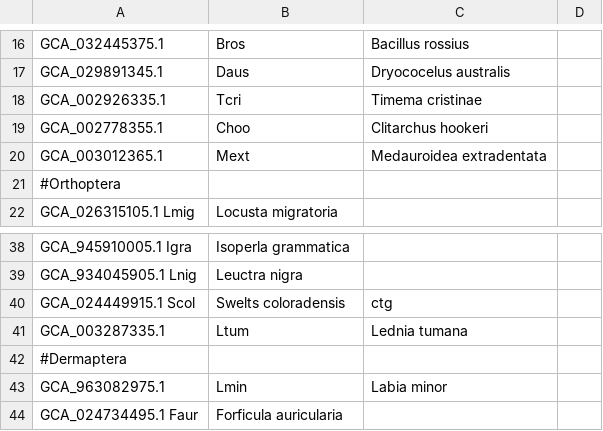
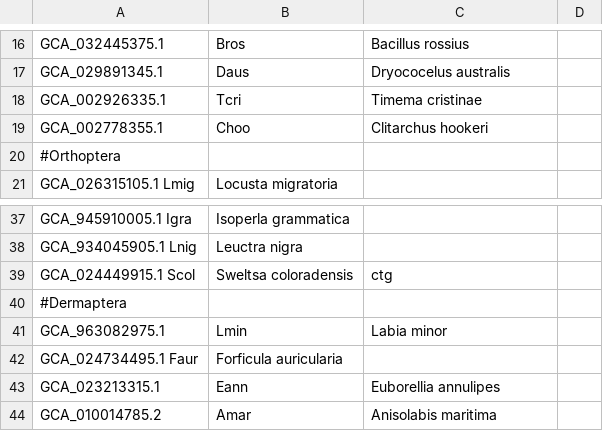
Before and after one commit to michelealbertini30/Polyneoptera-P450, a TSV file: refseq_genomes.tsv, drawn as a sheet; only a part is shown, gaps mark what is left out; the shorter side is filled out with more unchanged rows.

```diff
--- a/refseq_genomes.tsv
+++ b/refseq_genomes.tsv
@@ -19,3 +19,2 @@ GCA_002926335.1	Tcri	Timema cristinae
 GCA_002778355.1	Choo	Clitarchus hookeri
-GCA_003012365.1	Mext	Medauroidea extradentata
 #Orthoptera
@@ -39,4 +38,3 @@ GCA_945910005.1 Igra	Isoperla grammatica
 GCA_934045905.1 Lnig	Leuctra nigra
-GCA_024449915.1 Scol	Swelts coloradensis	ctg
-GCA_003287335.1	Ltum	Lednia tumana
+GCA_024449915.1 Scol	Sweltsa coloradensis	ctg
 #Dermaptera
```
Also changed, not shown: 10 other files.
